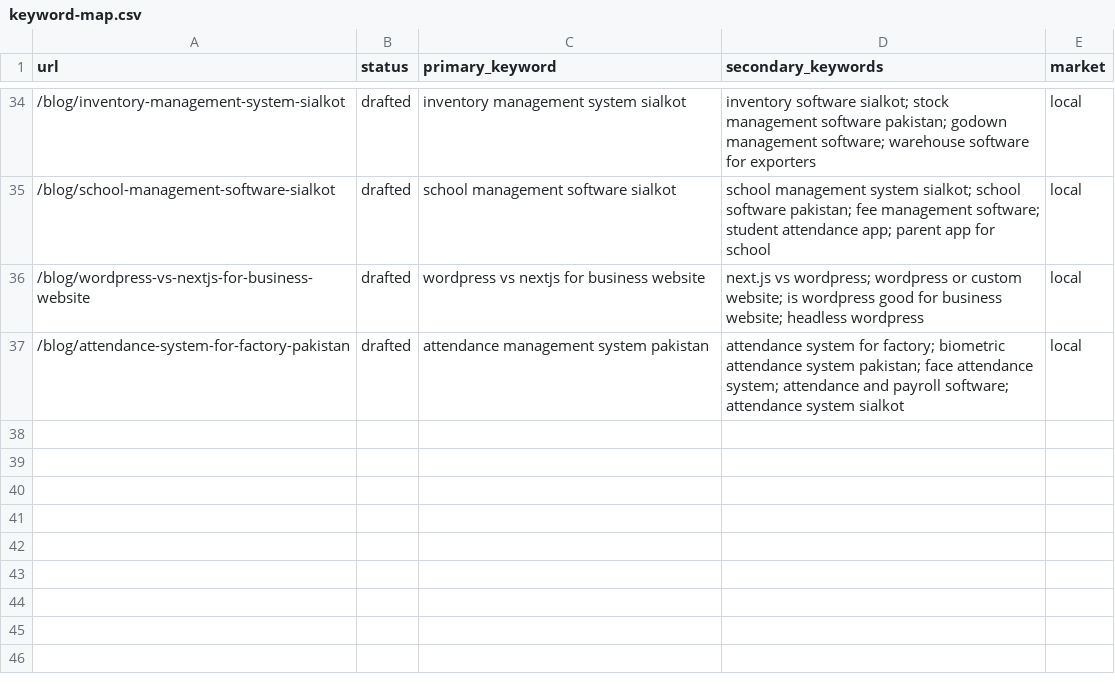
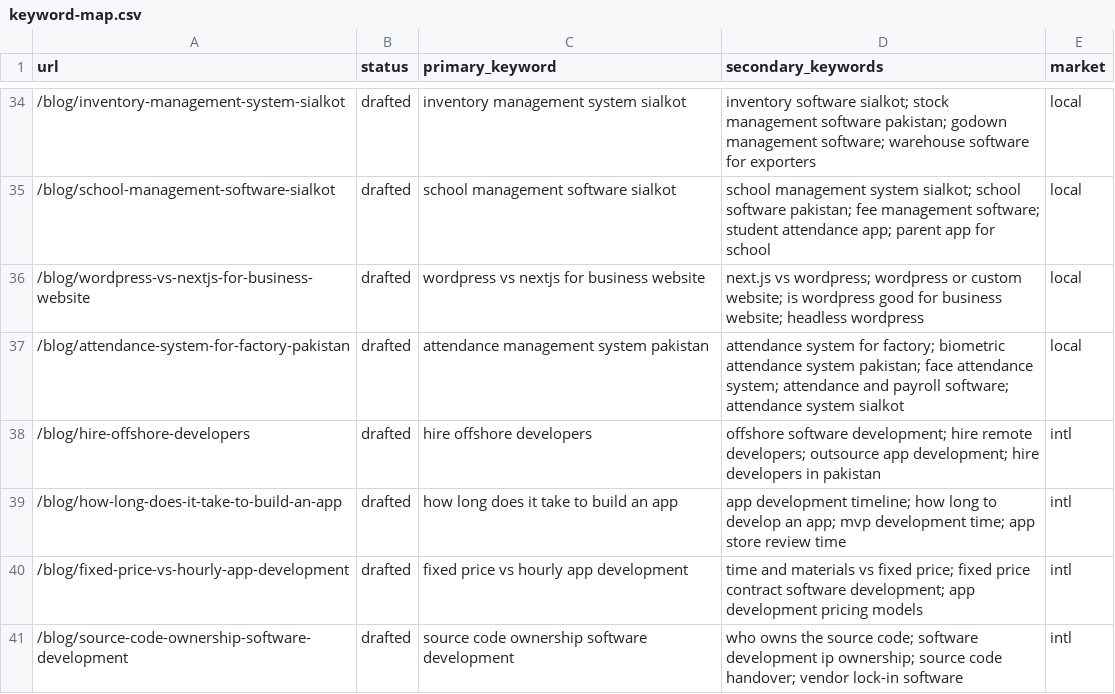
Before and after one commit to chand-latif/granyyte, a CSV file: seo/keyword-map.csv, drawn as a sheet; only a part is shown, gaps mark what is left out.

Commit message:
chore(seo): mark international batch drafted, keyword map rows, bump sitemap date

```diff
--- a/seo/keyword-map.csv
+++ b/seo/keyword-map.csv
@@ -37 +37,5 @@ url,status,primary_keyword,secondary_keywords,market
 /blog/attendance-system-for-factory-pakistan,drafted,attendance management system pakistan,attendance system for factory; biometric attendance system pakistan; face attendance system; attendance and payroll software; attendance system sialkot,local
+/blog/hire-offshore-developers,drafted,hire offshore developers,offshore software development; hire remote developers; outsource app development; hire developers in pakistan,intl
+/blog/how-long-does-it-take-to-build-an-app,drafted,how long does it take to build an app,app development timeline; how long to develop an app; mvp development time; app store review time,intl
+/blog/fixed-price-vs-hourly-app-development,drafted,fixed price vs hourly app development,time and materials vs fixed price; fixed price contract software development; app development pricing models,intl
+/blog/source-code-ownership-software-development,drafted,source code ownership software development,who owns the source code; software development ip ownership; source code handover; vendor lock-in software,intl
```
Also changed, not shown: 3 other files.
